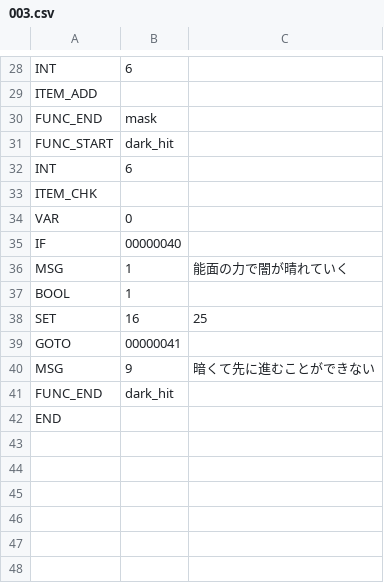
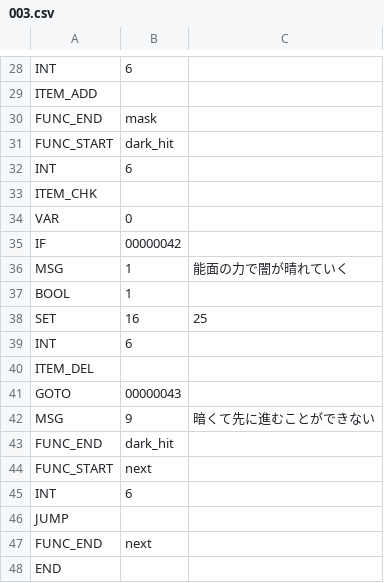
Before and after one commit to syun77/EscEditor6, a CSV file: assets/data/scene003/003.csv, drawn as a sheet; only a part is shown, gaps mark what is left out.

```diff
--- a/assets/data/scene003/003.csv
+++ b/assets/data/scene003/003.csv
@@ -34,3 +34,3 @@ ITEM_CHK
 VAR,0
-IF,00000040
+IF,00000042
 MSG,1,能面の力で闇が晴れていく
@@ -38,5 +38,11 @@ BOOL,1
 SET,16,25
-GOTO,00000041
+INT,6
+ITEM_DEL
+GOTO,00000043
 MSG,9,暗くて先に進むことができない
 FUNC_END,dark_hit
+FUNC_START,next
+INT,6
+JUMP
+FUNC_END,next
 END
```
Also changed, not shown: assets/data/item/item.csv, 17 other files.
